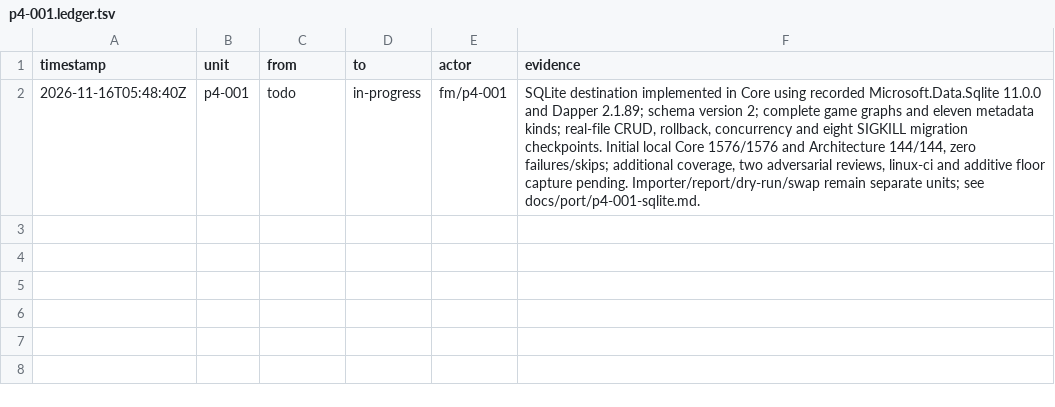
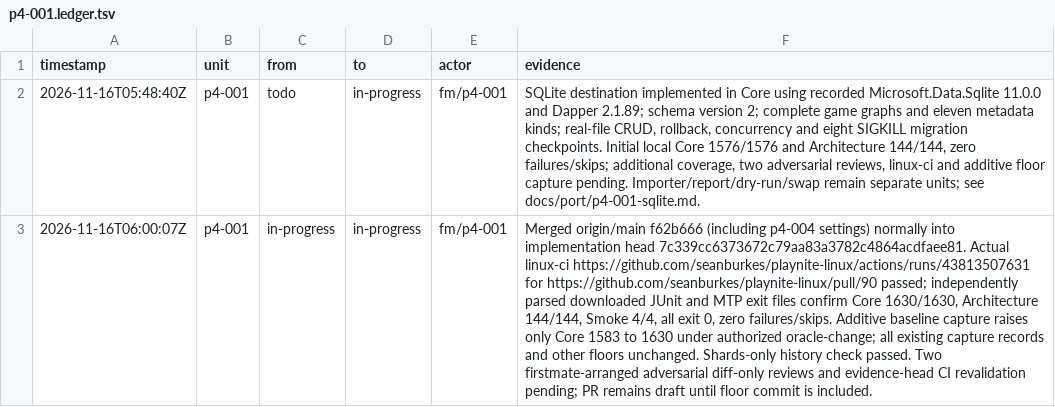
Before and after one commit to seanburkes/playnite-linux, a TSV file: docs/port/units/p4-001.ledger.tsv, drawn as a sheet; the diff names each change by its address in the sheet, - before the commit and + after, or states it on an @@ line.

Commit message:
test(p4-001): ratchet Core floor from measured linux-ci union

```diff
--- a/docs/port/units/p4-001.ledger.tsv
+++ b/docs/port/units/p4-001.ledger.tsv
+row 3: 2026-11-16T06:00:07Z | p4-001 | in-progress | in-progress | fm/p4-001 | Merged origin/main f62b666 (including p4-004 settings) normally into implementation head 7c339cc6373672c79aa83a3782c4864acdfaee81. Actual linux-ci https://github.com/seanburkes/playnite-linux/actions/runs/43813507631 for https://github.com/seanburkes/playnite-linux/pull/90 passed; independently parsed downloaded JUnit and MTP exit files confirm Core 1630/1630, Architecture 144/144, Smoke 4/4, all exit 0, zero failures/skips. Additive baseline capture raises only Core 1583 to 1630 under authorized oracle-change; all existing capture records and other floors unchanged. Shards-only history check passed. Two firstmate-arranged adversarial diff-only reviews and evidence-head CI revalidation pending; PR remains draft until floor commit is included.
```
Also changed, not shown: 2 other files.
